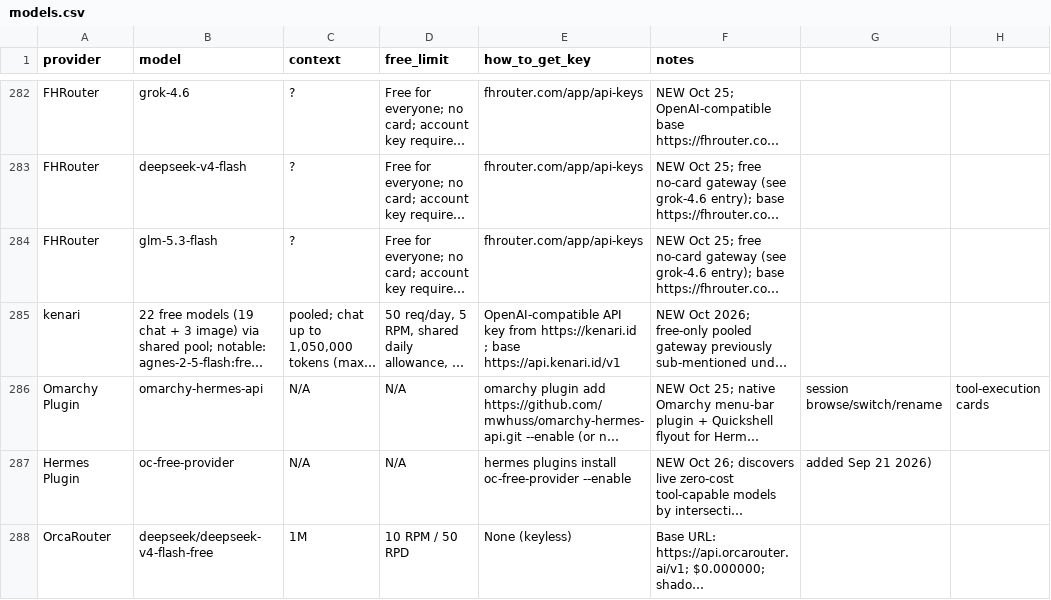
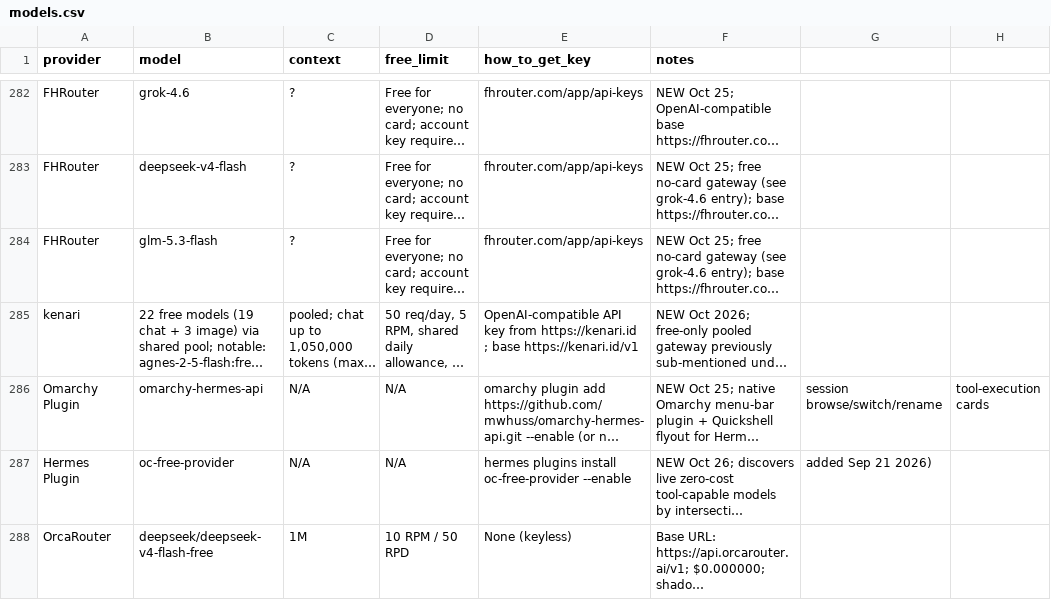
Before and after one commit to NostrDanish/freellm-watch, a CSV file: models.csv, drawn as a sheet; only a part is shown, gaps mark what is left out; long unchanged cells end in …; the diff covers the shown part only; the diff names each change by its address in the sheet, - before the commit and + after, or states it on an @@ line.

```diff
--- a/models.csv
+++ b/models.csv
-E285 (how_to_get_key): …; base https://api.kenari.id/v1
+E285 (how_to_get_key): …; base https://kenari.id/v1
```
Also changed, not shown: 16 added rows and 6 edited cells elsewhere in this file, 1 other file.
